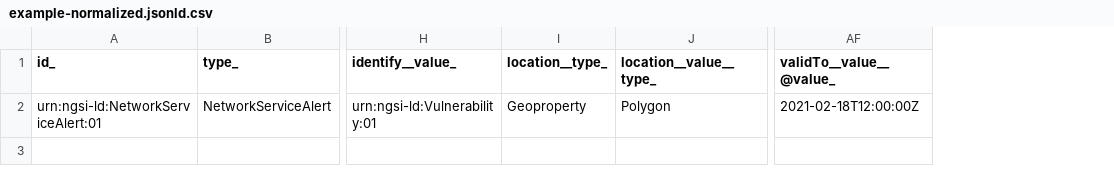
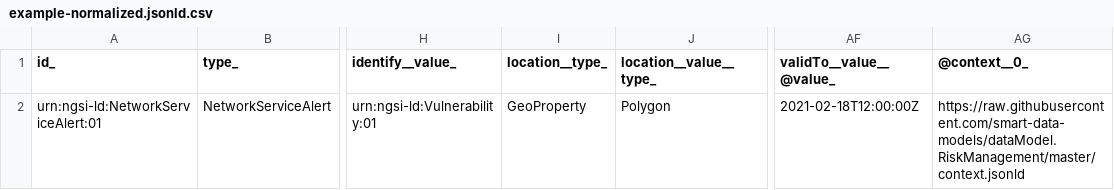
Before and after one commit to smart-data-models/dataModel.RiskManagement, a CSV file: NetworkServiceAlert/examples/example-normalized.jsonld.csv, drawn as a sheet; only a part is shown, gaps mark what is left out; the diff names each change by its address in the sheet, - before the commit and + after, or states it on an @@ line.

Commit message:
Exported example to csv example-normalized.jsonld

```diff
--- a/NetworkServiceAlert/examples/example-normalized.jsonld.csv
+++ b/NetworkServiceAlert/examples/example-normalized.jsonld.csv
+column AG (@context__0_), row 2: https://raw.githubusercontent.com/smart-data-models/dataModel.RiskManagement/master/context.jsonld
-I2 (location__type_): Geoproperty
+I2 (location__type_): GeoProperty
```
